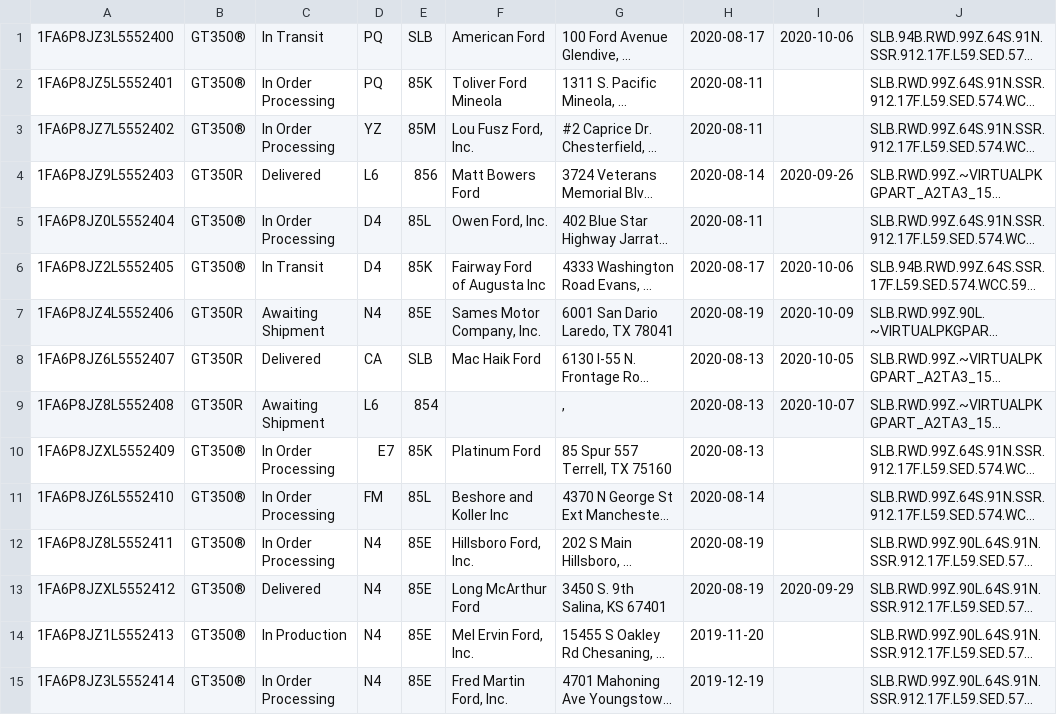
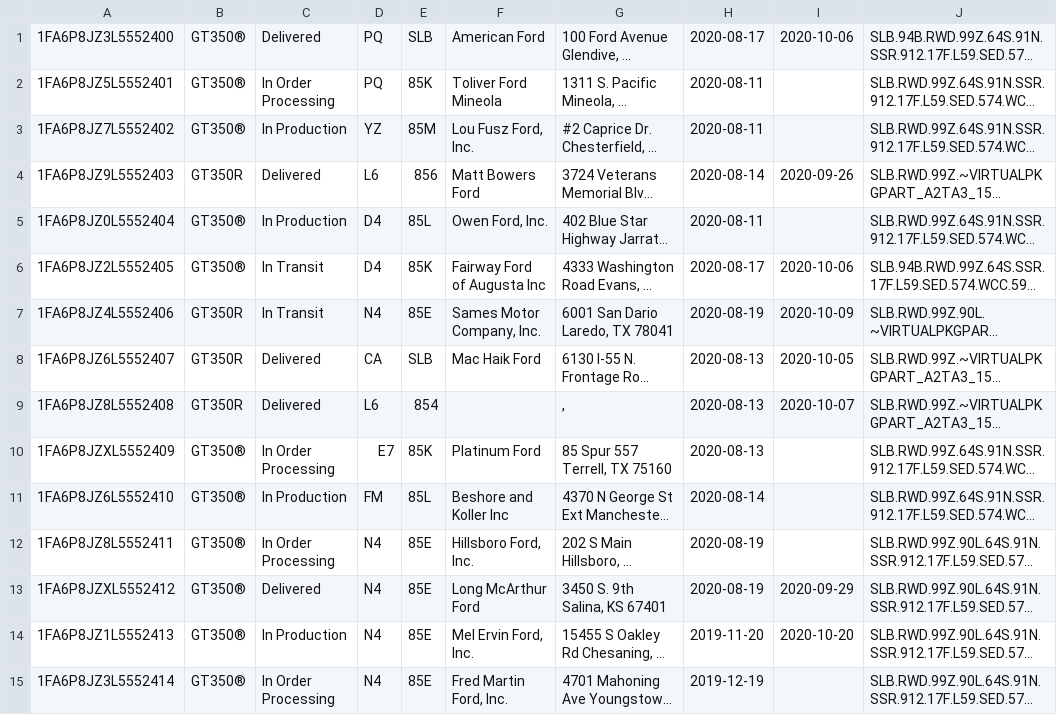
Before and after one commit to corrieb/350vins, a CSV file: data/2400-2500-all.csv, drawn as a sheet; only a part is shown; long unchanged cells end in …; the diff covers the shown part only; the diff names each change by its address in the sheet, - before the commit and + after, or states it on an @@ line.

```diff
--- a/data/2400-2500-all.csv
+++ b/data/2400-2500-all.csv
-C1: In Transit
+C1: Delivered
-C3: In Order Processing
+C3: In Production
-C5: In Order Processing
+C5: In Production
-C7: Awaiting Shipment
+C7: In Transit
-C9: Awaiting Shipment
+C9: Delivered
-C11: In Order Processing
+C11: In Production
-I14: (empty)
+I14: 2020-10-20
```
Also changed, not shown: 31 edited cells elsewhere in this file, data/2200-2300-all.csv, data/2300-2400-all.csv, 12 other files.
